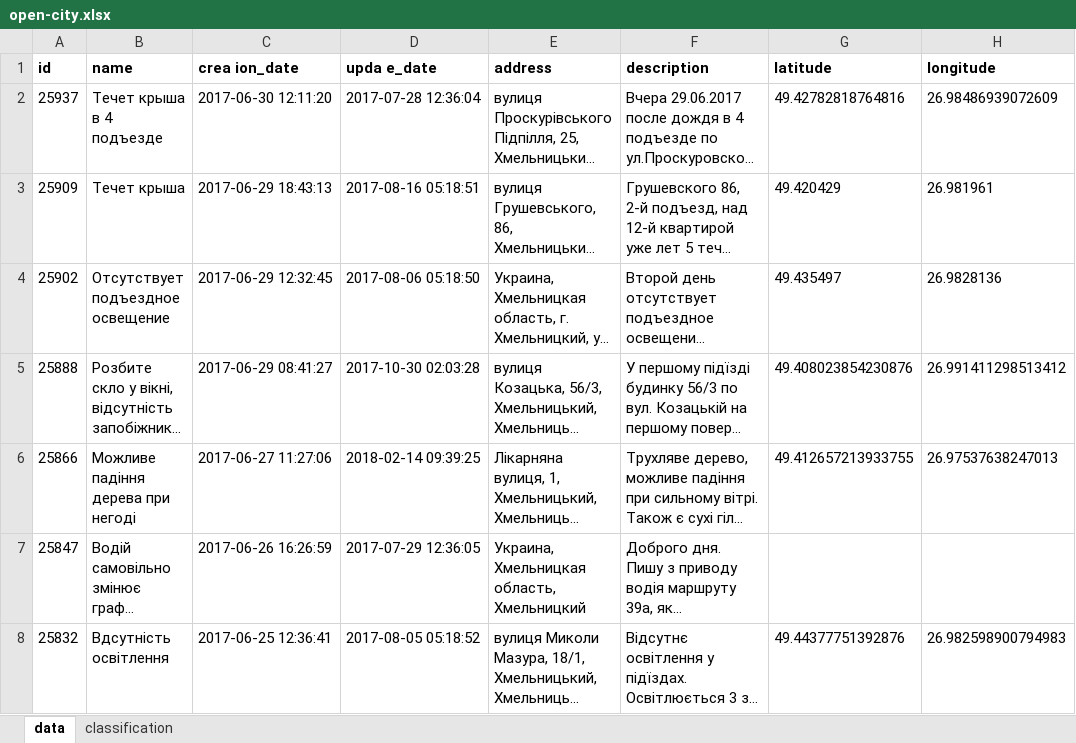
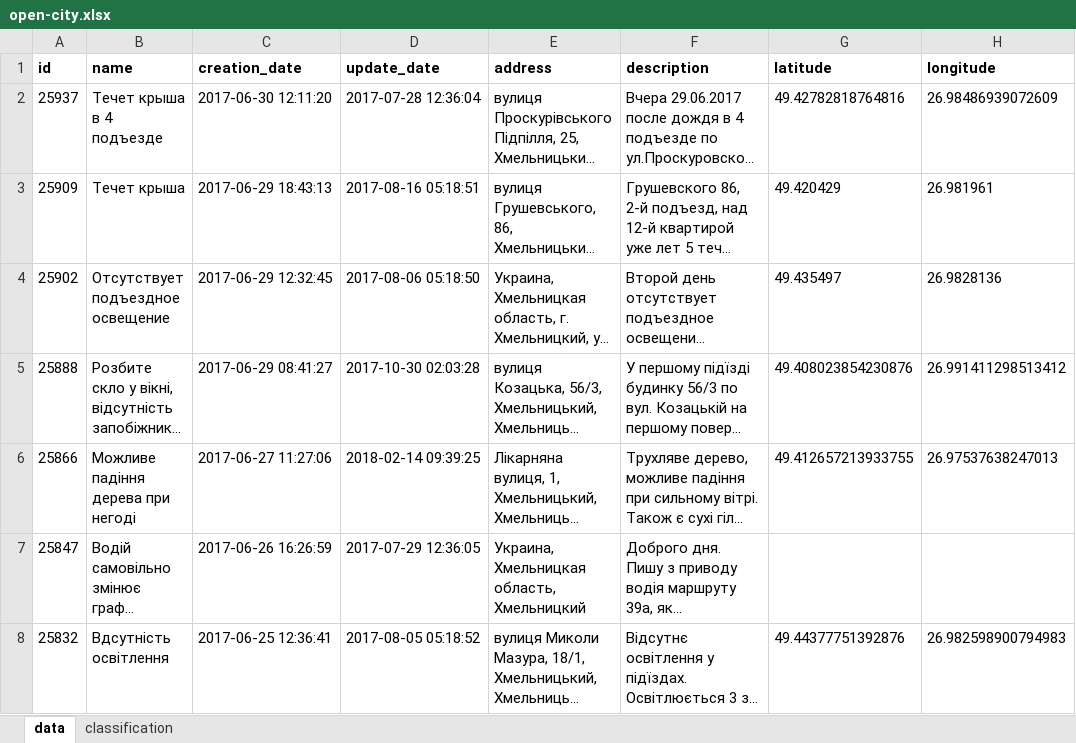
Before and after one commit to tapas-opendata/kh-data, an Excel workbook: open-city.xlsx, sheet data, drawn as a sheet; only a part is shown; long unchanged cells end in …; values as stored, in another font and other column widths than the file's, no borders; charts and pictures not drawn; the diff names each change by its address in the sheet, - before the commit and + after, or states it on an @@ line.

```diff
--- a/open-city.xlsx (sheet data)
+++ b/open-city.xlsx (sheet data)
-C1: crea ion_date
+C1: creation_date
-D1: upda e_date
+D1: update_date
```
Also changed, not shown: 1 other file.
